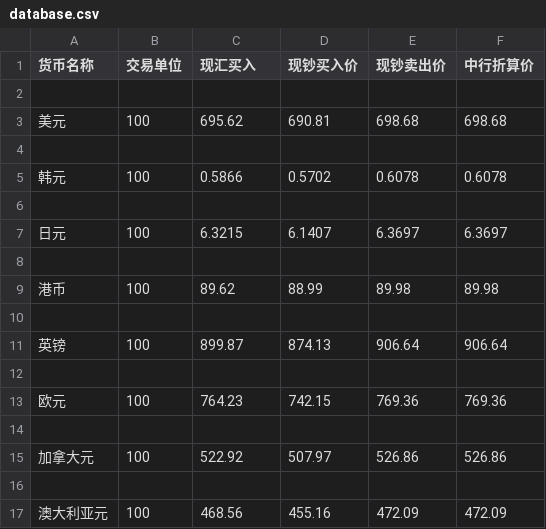
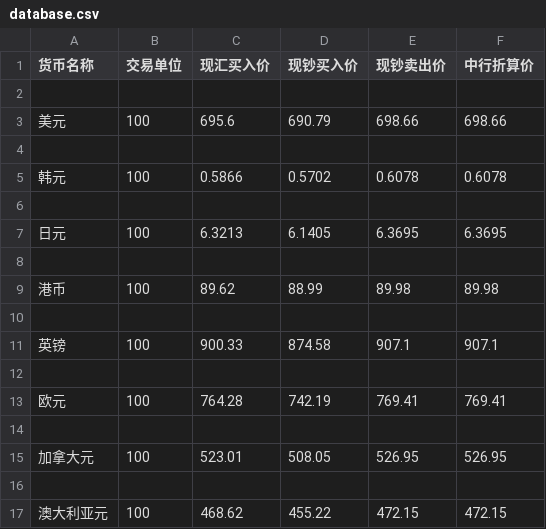
Before and after one commit to ylxy123/Exchange-rate-conversion-procedure, a CSV file: database.csv, drawn as a sheet.

```diff
--- a/database.csv
+++ b/database.csv
@@ -1,4 +1,4 @@
-货币名称,交易单位,现汇买入,现钞买入价,现钞卖出价,中行折算价
+货币名称,交易单位,现汇买入价,现钞买入价,现钞卖出价,中行折算价
 
-美元,100,695.62,690.81,698.68,698.68
+美元,100,695.6,690.79,698.66,698.66
 
@@ -6,3 +6,3 @@
 
-日元,100,6.3215,6.1407,6.3697,6.3697
+日元,100,6.3213,6.1405,6.3695,6.3695
 
@@ -10,8 +10,8 @@
 
-英镑,100,899.87,874.13,906.64,906.64
+英镑,100,900.33,874.58,907.1,907.1
 
-欧元,100,764.23,742.15,769.36,769.36
+欧元,100,764.28,742.19,769.41,769.41
 
-加拿大元,100,522.92,507.97,526.86,526.86
+加拿大元,100,523.01,508.05,526.95,526.95
 
-澳大利亚元,100,468.56,455.16,472.09,472.09
+澳大利亚元,100,468.62,455.22,472.15,472.15
```
Also changed, not shown: 5 other files.
